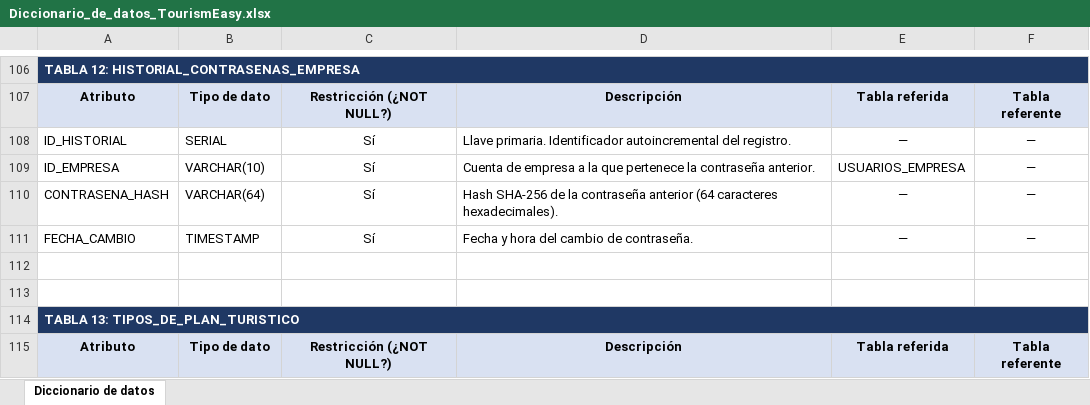
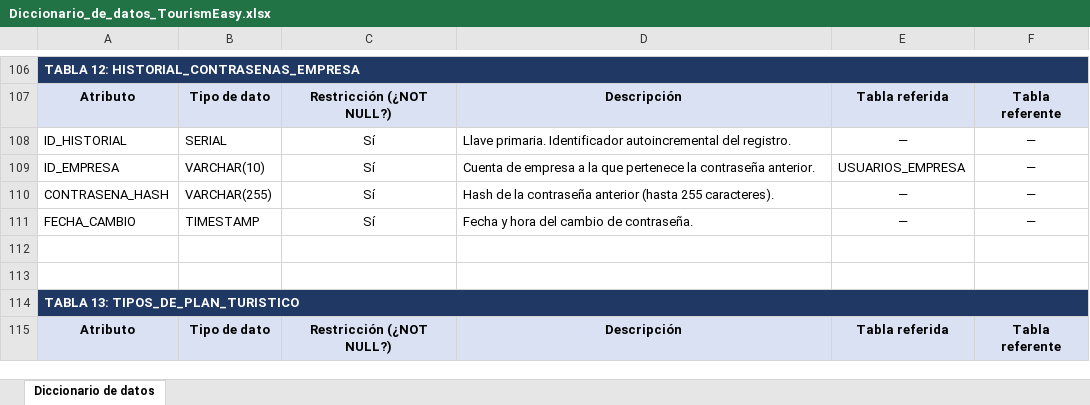
Before and after one commit to manolora67-cloud/Tourismeasy, an Excel workbook: db/Diccionario_de_datos_TourismEasy.xlsx, sheet Diccionario de datos, drawn as a sheet; only a part is shown, gaps mark what is left out; values as stored, in another font and other column widths than the file's, no borders; the diff covers the shown part only; the diff names each change by its address in the sheet, - before the commit and + after, or states it on an @@ line.

```diff
--- a/db/Diccionario_de_datos_TourismEasy.xlsx (sheet Diccionario de datos)
+++ b/db/Diccionario_de_datos_TourismEasy.xlsx (sheet Diccionario de datos)
-B110: VARCHAR(64)
+B110: VARCHAR(255)
-D110: Hash SHA-256 de la contraseña anterior (64 caracteres hexadecimales).
+D110: Hash de la contraseña anterior (hasta 255 caracteres).
```
Also changed, not shown: 9 added rows and 9 edited cells elsewhere in this sheet, 8 other files.
